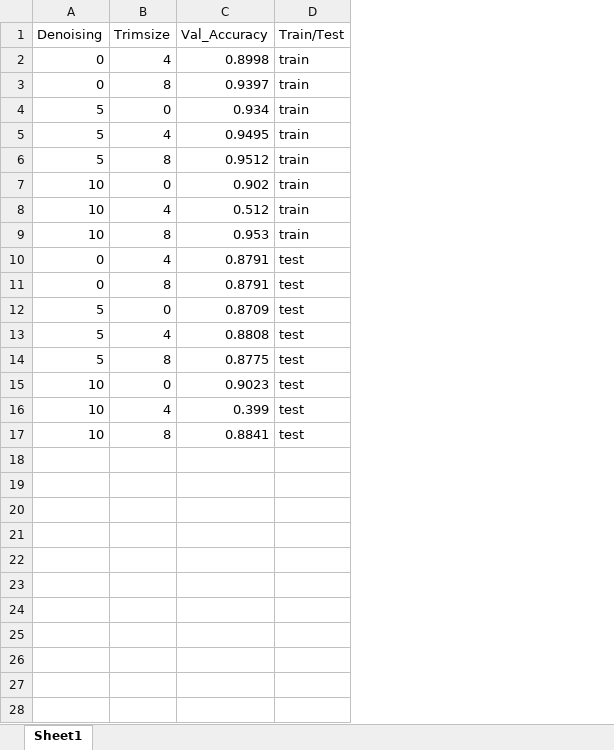
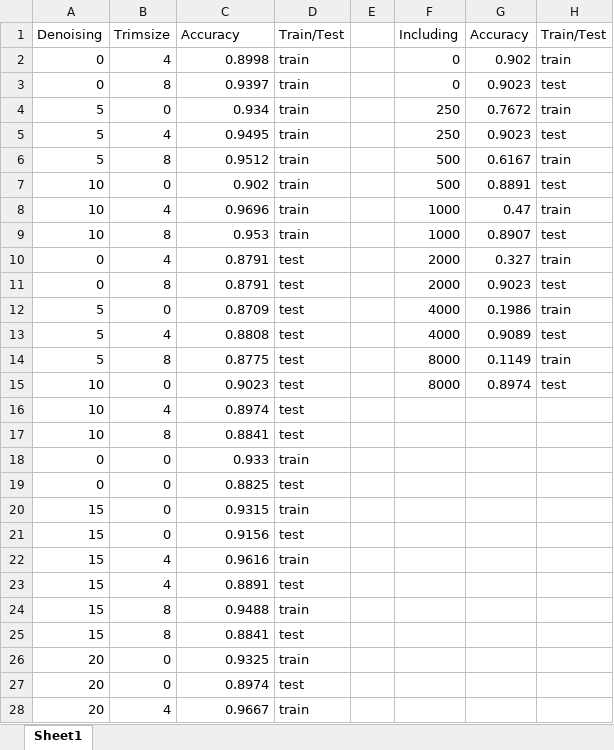
Before and after one commit to SummerBigData/SurenRepo, an Excel workbook: iceberg/results/iceBook.xlsx, sheet Sheet1, drawn as a sheet; only a part is shown; values as stored, in another font and other column widths than the file's, no borders; addresses are those after the commit; the diff covers the shown part only; the diff names each change by its address in the sheet, - before the commit and + after, or states it on an @@ line.

Commit message:
adding tableau stuff

```diff
--- a/iceberg/results/iceBook.xlsx (sheet Sheet1)
+++ b/iceberg/results/iceBook.xlsx (sheet Sheet1)
+column D, rows 1-17: Train/Test | train | train | train | train | train | train | train | train | test | test | test | test | test | test | test | test
+column E, empty
+column F, rows 1-15: Including | 0 | 0 | 250 | 250 | 500 | 500 | 1000 | 1000 | 2000 | 2000 | 4000 | 4000 | 8000 | 8000
+column G, rows 1-15: Accuracy | 0.902 | 0.9023 | 0.7672 | 0.9023 | 0.6167 | 0.8891 | 0.47 | 0.8907 | 0.327 | 0.9023 | 0.1986 | 0.9089 | 0.1149 | 0.8974
-C1: Val_Accuracy
+C1: Accuracy
-H3: train
+H3: test
-H5: train
+H5: test
-H7: train
+H7: test
-C8: 0.512
+C8: 0.9696
-H9: train
+H9: test
-H10: test
+H10: train
-H12: test
+H12: train
-H14: test
+H14: train
-C16: 0.399
+C16: 0.8974
-H16:H17: test
+H16:H17: (empty)
+row 18: 0 | 0 | 0.933 | train
+row 19: 0 | 0 | 0.8825 | test
+row 20: 15 | 0 | 0.9315 | train
+row 21: 15 | 0 | 0.9156 | test
+row 22: 15 | 4 | 0.9616 | train
+row 23: 15 | 4 | 0.8891 | test
+row 24: 15 | 8 | 0.9488 | train
+row 25: 15 | 8 | 0.8841 | test
+row 26: 20 | 0 | 0.9325 | train
+row 27: 20 | 0 | 0.8974 | test
+row 28: 20 | 4 | 0.9667 | train
```
Also changed, not shown: 17 added rows elsewhere in this sheet, 3 other files.
